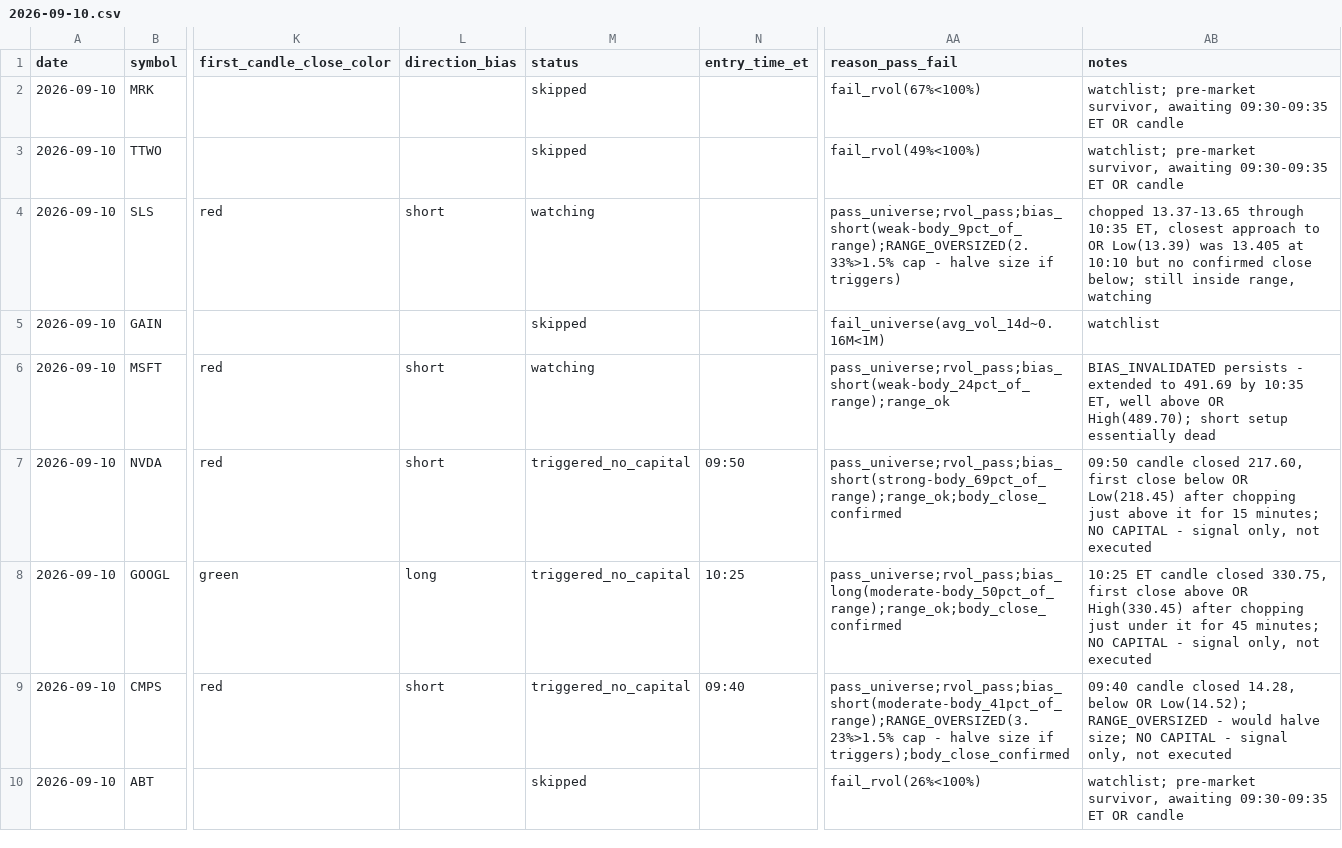
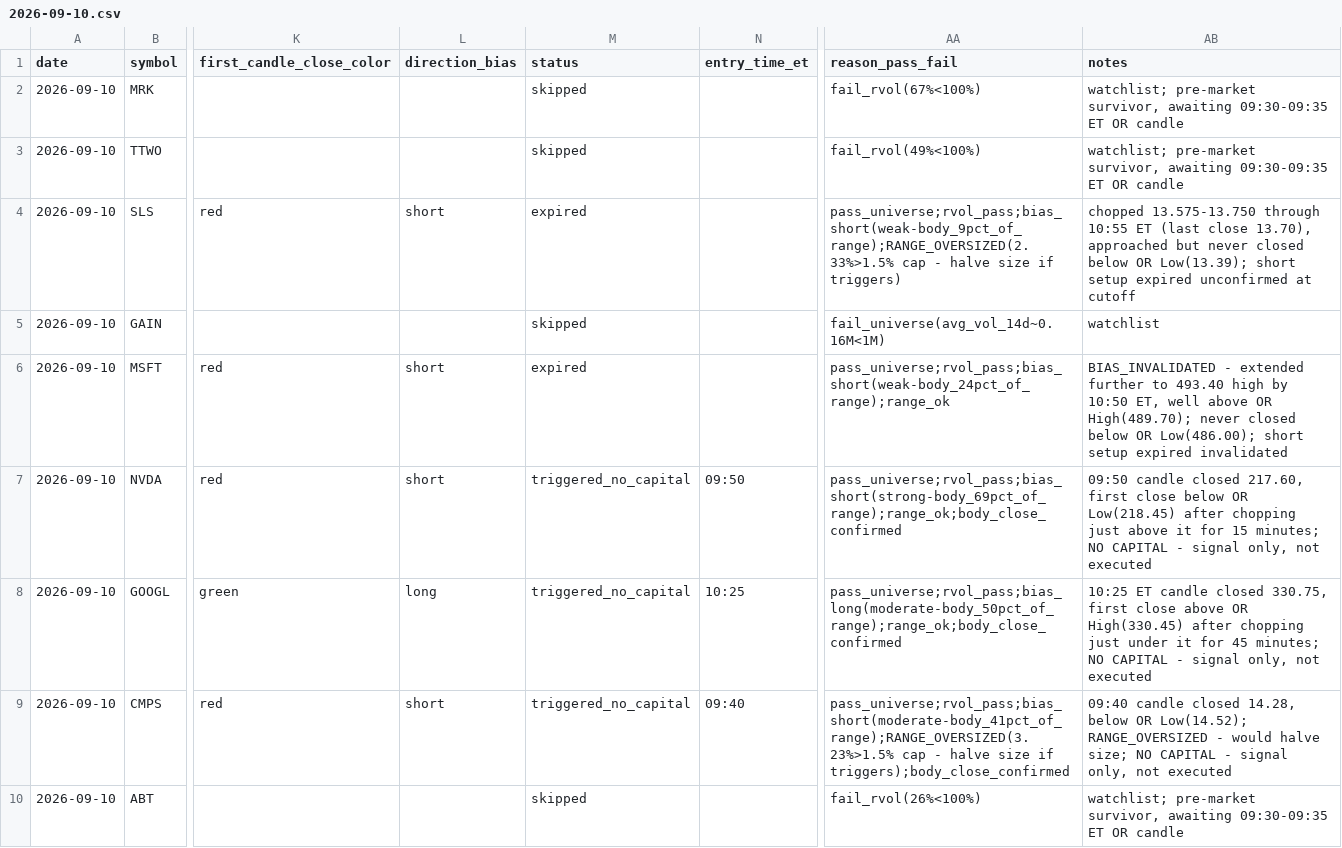
Before and after one commit to ssb0004-byte/trading, a CSV file: logs/trades/2026-09-10.csv, drawn as a sheet; only a part is shown, gaps mark what is left out; the diff covers the shown part only; the diff names each change by its address in the sheet, - before the commit and + after, or states it on an @@ line.

```diff
--- a/logs/trades/2026-09-10.csv
+++ b/logs/trades/2026-09-10.csv
-M4 (status): watching
+M4 (status): expired
-AB4 (notes): chopped 13.37-13.65 through 10:35 ET, closest approach to OR Low(13.39) was 13.405 at 10:10 but no confirmed close below; still inside range, watching
+AB4 (notes): chopped 13.575-13.750 through 10:55 ET (last close 13.70), approached but never closed below OR Low(13.39); short setup expired unconfirmed at cutoff
-M6 (status): watching
+M6 (status): expired
-AB6 (notes): BIAS_INVALIDATED persists - extended to 491.69 by 10:35 ET, well above OR High(489.70); short setup essentially dead
+AB6 (notes): BIAS_INVALIDATED - extended further to 493.40 high by 10:50 ET, well above OR High(489.70); never closed below OR Low(486.00); short setup expired invalidated
```
Also changed, not shown: 36 edited cells elsewhere in this file.
